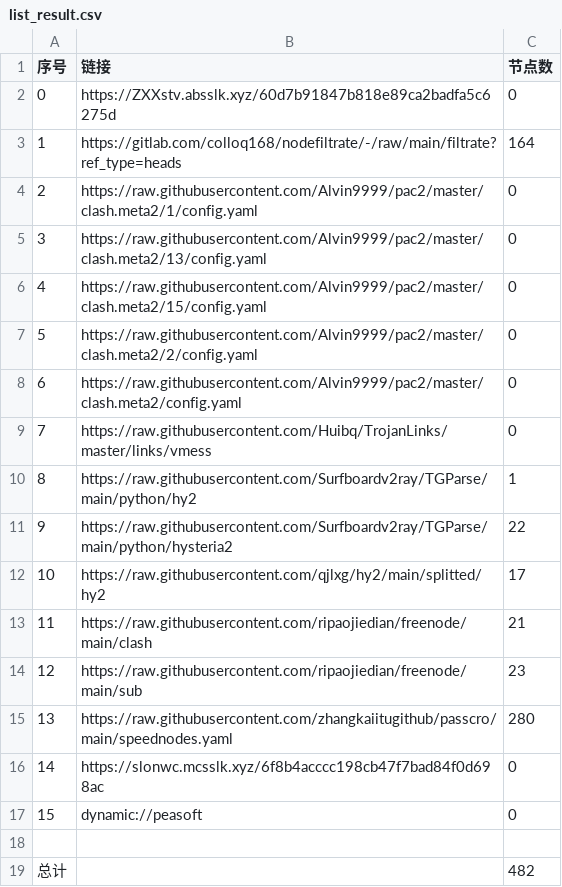
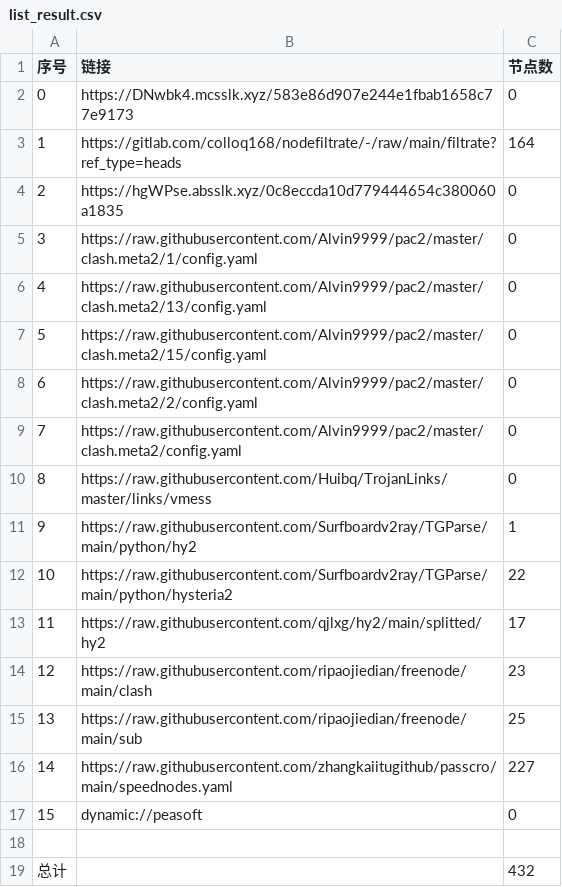
Before and after one commit to wokaotianshi123/NoMoreWalls, a CSV file: list_result.csv, drawn as a sheet; removed rows and columns are numbered as before the commit, all else as after; the diff names each change by its address in the sheet, - before the commit and + after, or states it on an @@ line.

```diff
--- a/list_result.csv
+++ b/list_result.csv
-B2 (链接): https://ZXXstv.absslk.xyz/60d7b91847b818e89ca2badfa5c6275d
+B2 (链接): https://DNwbk4.mcsslk.xyz/583e86d907e244e1fbab1658c77e9173
+row 4: 2 | https://hgWPse.absslk.xyz/0c8eccda10d779444654c380060a1835 | 0
@@ column A (序号) renumbered between rows 5 and 16 @@
-C14 (节点数): 21
+C14 (节点数): 23
-C15 (节点数): 23
+C15 (节点数): 25
-C16 (节点数): 280
+C16 (节点数): 227
-row 16: 14 | https://slonwc.mcsslk.xyz/6f8b4acccc198cb47f7bad84f0d698ac | 0
-C19 (节点数): 482
+C19 (节点数): 432
```
Also changed, not shown: 28 other files.
